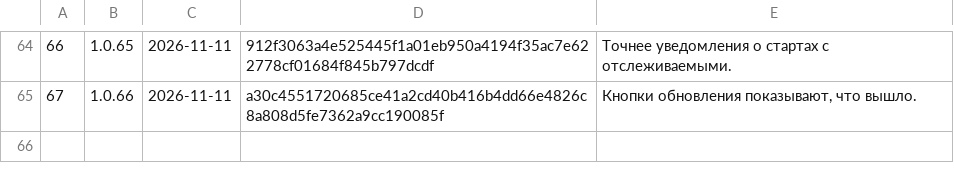
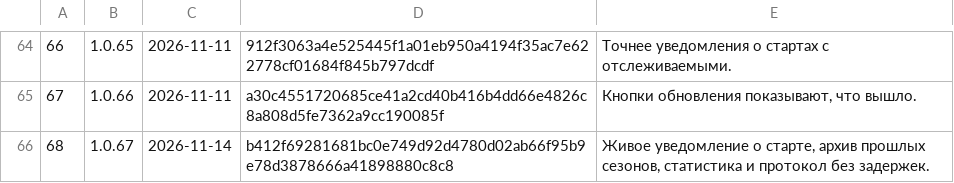
Before and after one commit to xFurya/Starty, a TSV file: tools/released.tsv, drawn as a sheet; only a part is shown, gaps mark what is left out.

```diff
--- a/tools/released.tsv
+++ b/tools/released.tsv
@@ -65 +65,2 @@
 67	1.0.66	2026-11-11	a30c4551720685ce41a2cd40b416b4dd66e4826c8a808d5fe7362a9cc190085f	Кнопки обновления показывают, что вышло.
+68	1.0.67	2026-11-14	b412f69281681bc0e749d92d4780d02ab66f95b9e78d3878666a41898880c8c8	Живое уведомление о старте, архив прошлых сезонов, статистика и протокол без задержек.
```
Also changed, not shown: 5 other files.
